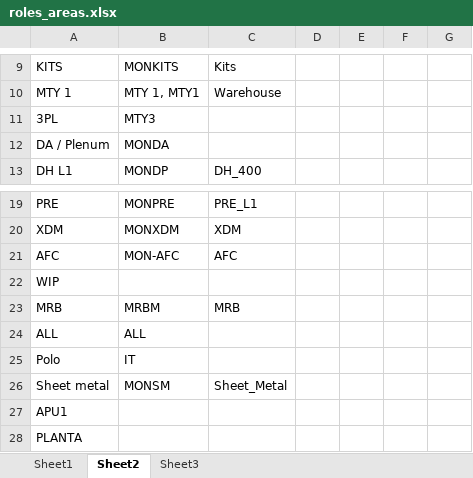
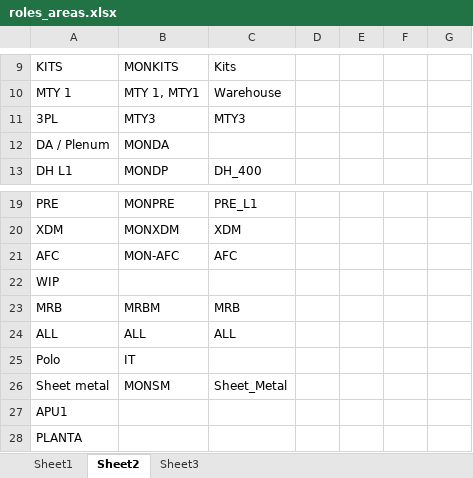
Before and after one commit to MiguelCarranza414/Mapa-Interativo, an Excel workbook: data/roles_areas.xlsx, sheet Sheet2, drawn as a sheet; only a part is shown, gaps mark what is left out; values as stored, in another font and other column widths than the file's, no borders; table styles not drawn; the diff names each change by its address in the sheet, - before the commit and + after, or states it on an @@ line.

```diff
--- a/data/roles_areas.xlsx (sheet Sheet2)
+++ b/data/roles_areas.xlsx (sheet Sheet2)
-C11: (empty)
+C11: MTY3
-C24: (empty)
+C24: ALL
```
Also changed, not shown: sheet Sheet1, sheet Sheet3, formulas that keep their value.
